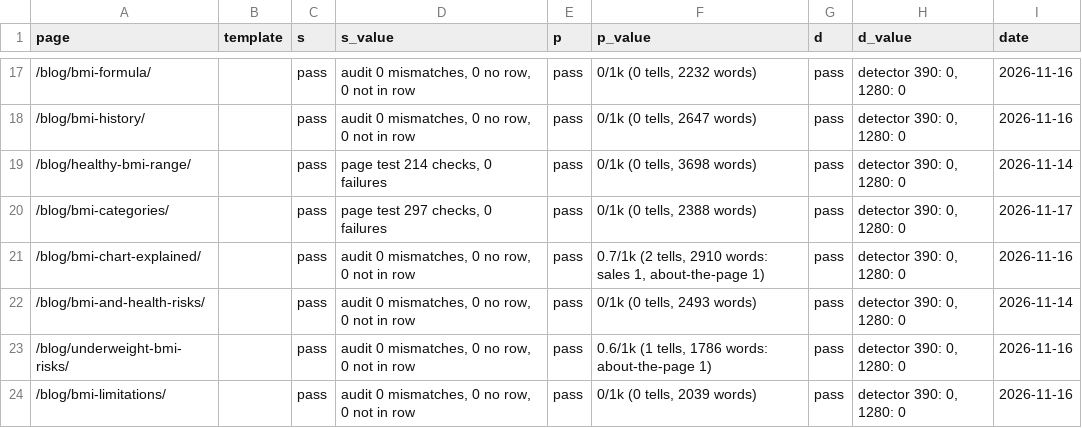
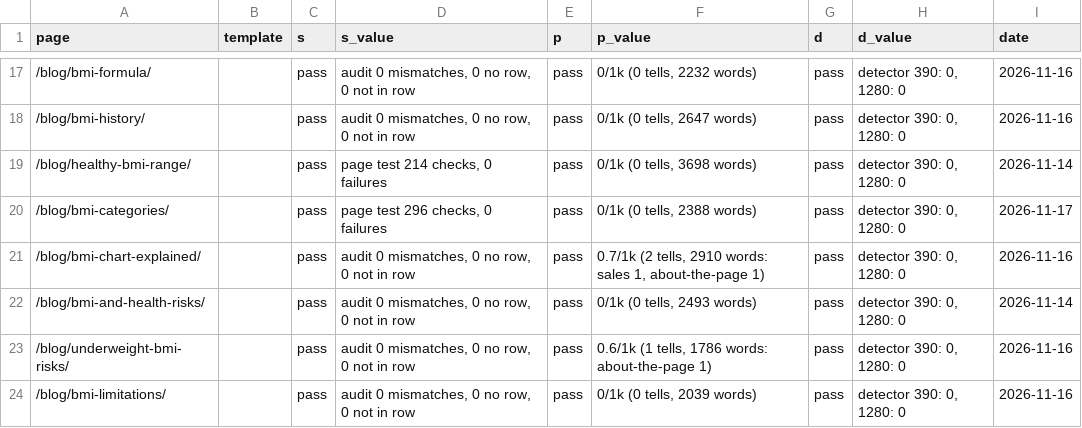
Before and after one commit to Mapstor/calculatemybmi, a CSV file: research/page-scores.csv, drawn as a sheet; only a part is shown, gaps mark what is left out.

```diff
--- a/research/page-scores.csv
+++ b/research/page-scores.csv
@@ -19,3 +19,3 @@ page,template,s,s_value,p,p_value,d,d_value,date
 /blog/healthy-bmi-range/,,pass,"page test 214 checks, 0 failures",pass,"0/1k (0 tells, 3698 words)",pass,"detector 390: 0, 1280: 0",2026-11-14
-/blog/bmi-categories/,,pass,"page test 297 checks, 0 failures",pass,"0/1k (0 tells, 2388 words)",pass,"detector 390: 0, 1280: 0",2026-11-17
+/blog/bmi-categories/,,pass,"page test 296 checks, 0 failures",pass,"0/1k (0 tells, 2388 words)",pass,"detector 390: 0, 1280: 0",2026-11-17
 /blog/bmi-chart-explained/,,pass,"audit 0 mismatches, 0 no row, 0 not in row",pass,"0.7/1k (2 tells, 2910 words: sales 1, about-the-page 1)",pass,"detector 390: 0, 1280: 0",2026-11-16
```
Also changed, not shown: 3 other files.
